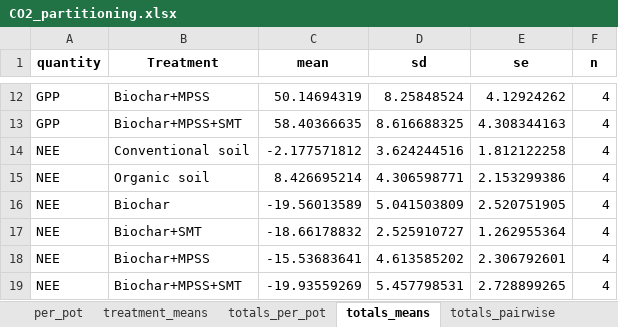
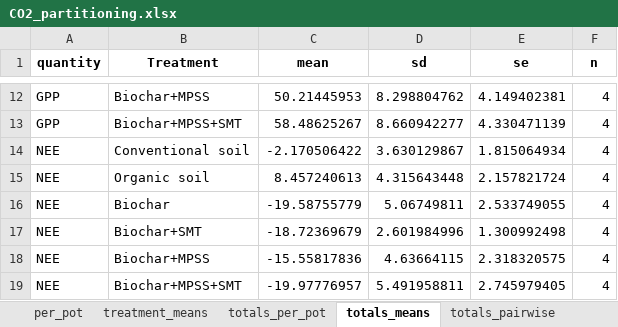
Before and after one commit to ukaraoz/biochar-greenhouse-picarro, an Excel workbook: output/tables/CO2_partitioning.xlsx, sheet totals_means, drawn as a sheet; only a part is shown, gaps mark what is left out; values as stored, in another font and other column widths than the file's, no borders; the diff covers the shown part only; the diff names each change by its address in the sheet, - before the commit and + after, or states it on an @@ line.

```diff
--- a/output/tables/CO2_partitioning.xlsx (sheet totals_means)
+++ b/output/tables/CO2_partitioning.xlsx (sheet totals_means)
-C12 (mean): 50.14694319
+C12 (mean): 50.21445953
-D12 (sd): 8.25848524
+D12 (sd): 8.298804762
-E12 (se): 4.12924262
+E12 (se): 4.149402381
-C13 (mean): 58.40366635
+C13 (mean): 58.48625267
-D13 (sd): 8.616688325
+D13 (sd): 8.660942277
-E13 (se): 4.308344163
+E13 (se): 4.330471139
-C14 (mean): -2.177571812
+C14 (mean): -2.170506422
-D14 (sd): 3.624244516
+D14 (sd): 3.630129867
-E14 (se): 1.812122258
+E14 (se): 1.815064934
-C15 (mean): 8.426695214
+C15 (mean): 8.457240613
-D15 (sd): 4.306598771
+D15 (sd): 4.315643448
-E15 (se): 2.153299386
+E15 (se): 2.157821724
-C16 (mean): -19.56013589
+C16 (mean): -19.58755779
-D16 (sd): 5.041503809
+D16 (sd): 5.06749811
-E16 (se): 2.520751905
+E16 (se): 2.533749055
-C17 (mean): -18.66178832
+C17 (mean): -18.72369679
-D17 (sd): 2.525910727
+D17 (sd): 2.601984996
-E17 (se): 1.262955364
+E17 (se): 1.300992498
-C18 (mean): -15.53683641
+C18 (mean): -15.55817836
-D18 (sd): 4.613585202
+D18 (sd): 4.63664115
-E18 (se): 2.306792601
+E18 (se): 2.318320575
-C19 (mean): -19.93559269
+C19 (mean): -19.97776957
-D19 (sd): 5.457798531
+D19 (sd): 5.491958811
-E19 (se): 2.728899265
+E19 (se): 2.745979405
```
Also changed, not shown: 30 edited cells elsewhere in this sheet, sheet per_pot, sheet treatment_means, sheet totals_pairwise, sheet totals_per_pot, 35 other files.
